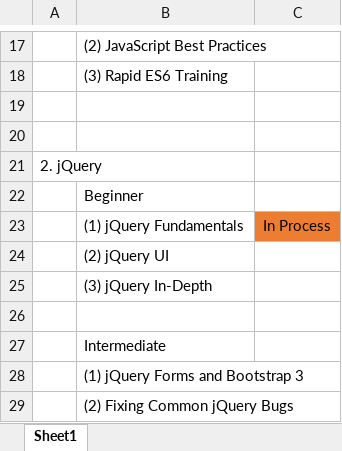
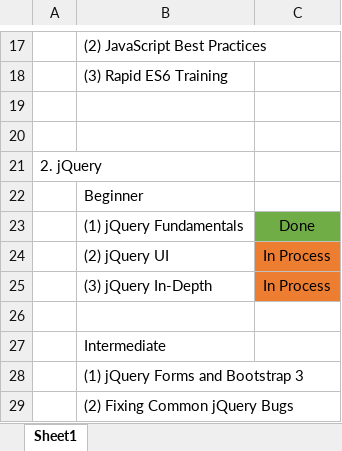
Before and after one commit to specter01wj/LAB-Pluralsight, an Excel workbook: study_notes.xlsx, sheet Sheet1, drawn as a sheet; only a part is shown, gaps mark what is left out; values as stored, in another font and other column widths than the file's, no borders; removed rows and columns are numbered as before the commit, all else as after; the diff names each change by its address in the sheet, - before the commit and + after, or states it on an @@ line.

```diff
--- a/study_notes.xlsx (sheet Sheet1)
+++ b/study_notes.xlsx (sheet Sheet1)
+row 23:  | (1) jQuery Fundamentals | Done
+row 24:  | (2) jQuery UI | In Process
-B25: (1) jQuery Fundamentals
+B25: (3) jQuery In-Depth
-row 24:  | (2) jQuery UI
-row 25:  | (3) jQuery In-Depth
```
Also changed, not shown: 8 other files.
